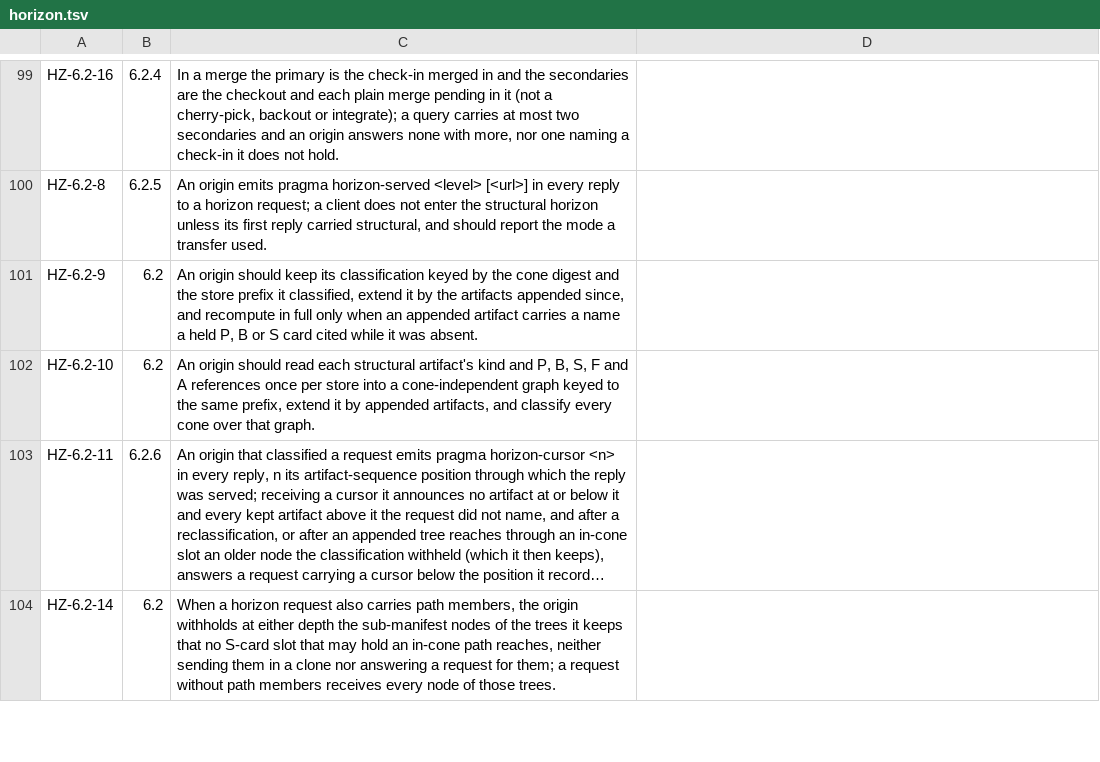
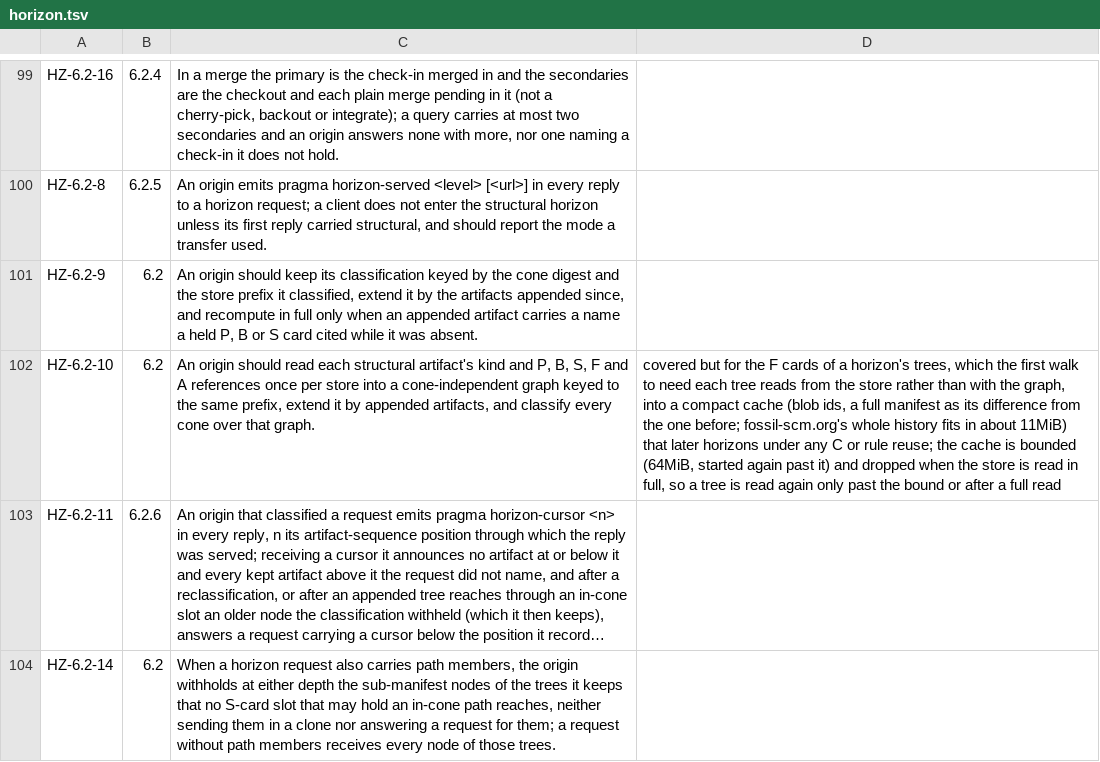
Before and after one commit to danmestas/go-libfossil, a TSV file: conformance/requirements/horizon.tsv, drawn as a sheet; only a part is shown, gaps mark what is left out; long unchanged cells end in …; the diff names each change by its address in the sheet, - before the commit and + after, or states it on an @@ line.

Commit message:
perf(content): read trees lazily again, kept in the compact encoding
A full read of every tree with the graph made a cold classification on
fossil-scm.org's clone three to four times slower, which an origin that
starts cold often cannot afford. Walks read a tree when they first need
it, as before, and the memo keeps what they read as a treeIndex (interned
ids, delta-varint sets, full manifests as differences), replaced on each
publish so views read it without the lock. memoTreeBytes now bounds that
encoding, which holds the whole history of fossil-scm.org in about
11 MiB; past it the index starts again. HZ-6.2-10 stays partial: trees
are still read on first use, not with the graph.

```diff
--- a/conformance/requirements/horizon.tsv
+++ b/conformance/requirements/horizon.tsv
-D102: (empty)
+D102: covered but for the F cards of a horizon's trees, which the first walk to need each tree reads from the store rather than with the graph, into a compact cache (blob ids, a full manifest as its difference from the one before; fossil-scm.org's whole history fits in about 11MiB) that later horizons under any C or rule reuse; the cache is bounded (64MiB, started again past it) and dropped when the store is read in full, so a tree is read again only past the bound or after a full read
```
Also changed, not shown: 8 other files.
